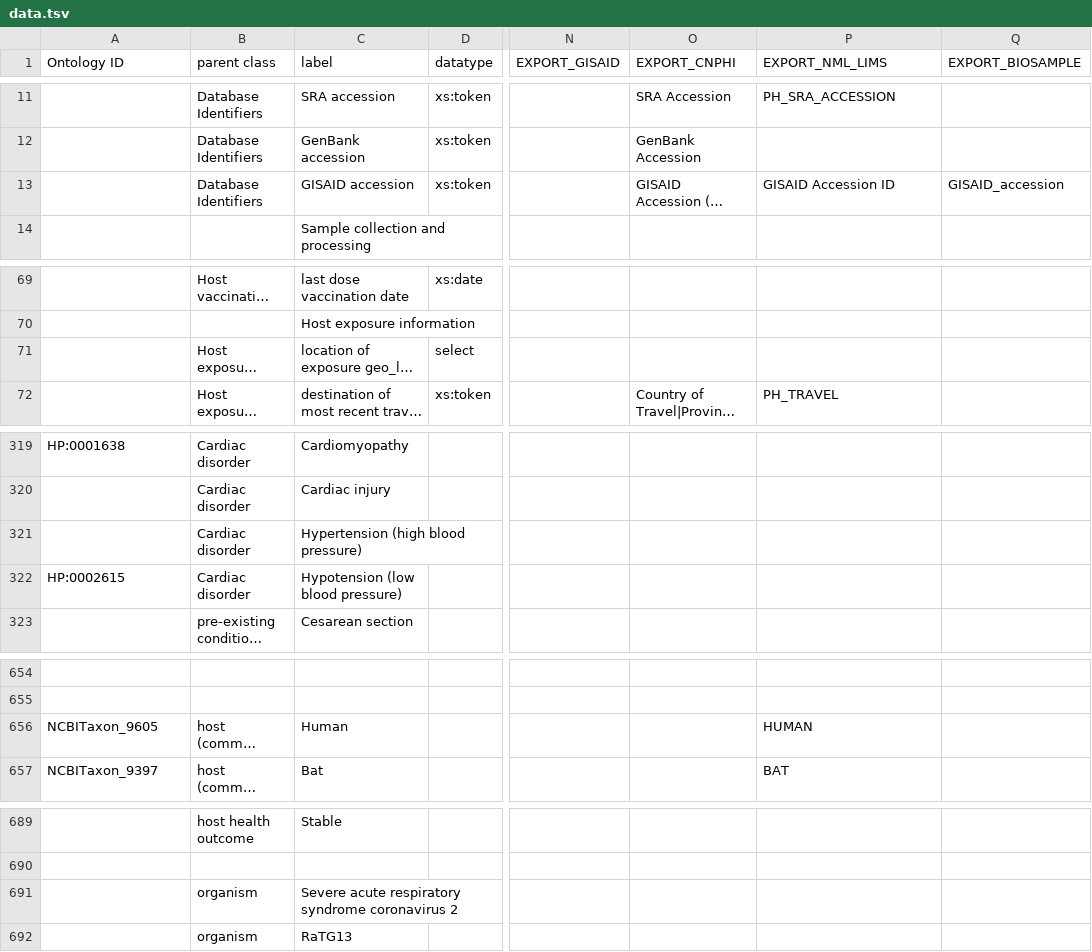
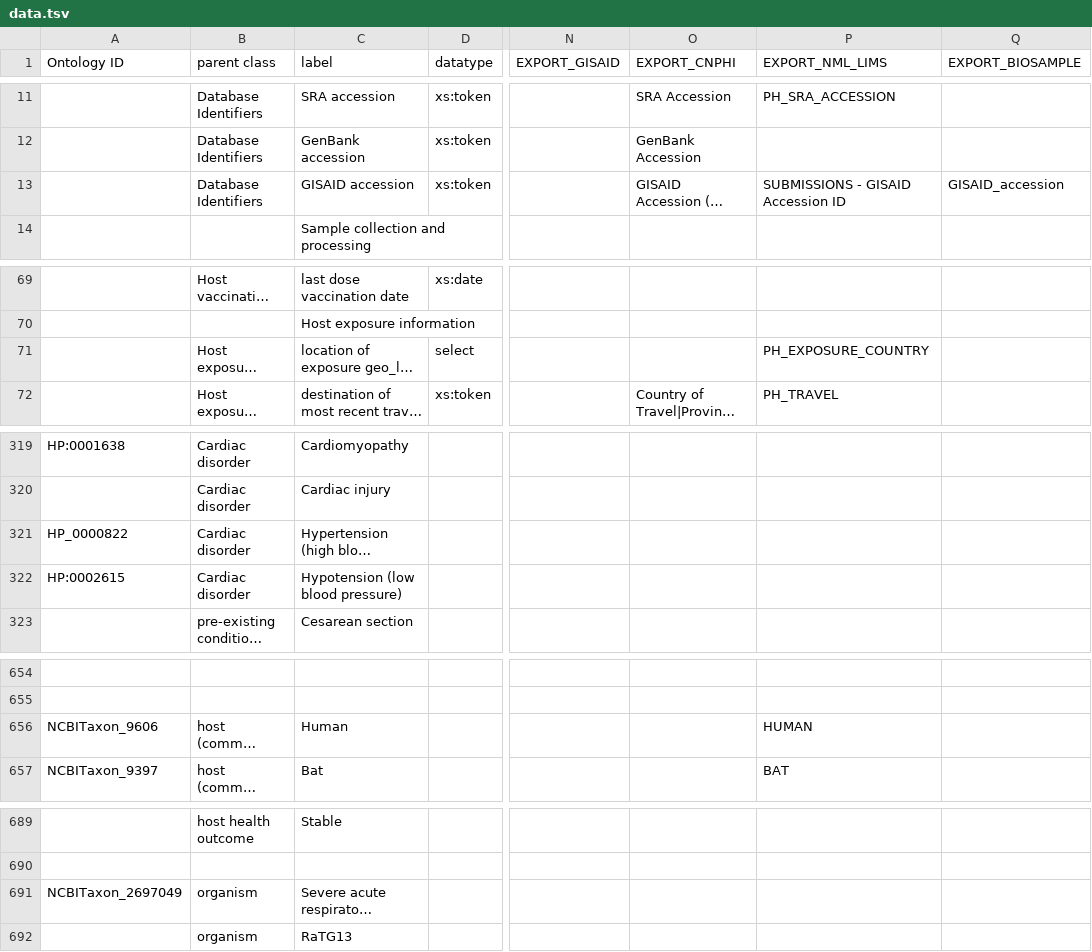
Before and after one commit to cidgoh/DataHarmonizer, a TSV file: template/canada_covid19/data.tsv, drawn as a sheet; only a part is shown, gaps mark what is left out; long unchanged cells end in …; the diff covers the shown part only; the diff names each change by its address in the sheet, - before the commit and + after, or states it on an @@ line.

Commit message:
NML exposure field update

```diff
--- a/template/canada_covid19/data.tsv
+++ b/template/canada_covid19/data.tsv
-P13 (EXPORT_NML_LIMS): GISAID Accession ID
+P13 (EXPORT_NML_LIMS): SUBMISSIONS - GISAID Accession ID
-P71 (EXPORT_NML_LIMS): (empty)
+P71 (EXPORT_NML_LIMS): PH_EXPOSURE_COUNTRY
-A321 (Ontology ID): (empty)
+A321 (Ontology ID): HP_0000822
-A656 (Ontology ID): NCBITaxon_9605
+A656 (Ontology ID): NCBITaxon_9606
-A691 (Ontology ID): (empty)
+A691 (Ontology ID): NCBITaxon_2697049
```
Also changed, not shown: 31 edited cells elsewhere in this file, 1 other file.
